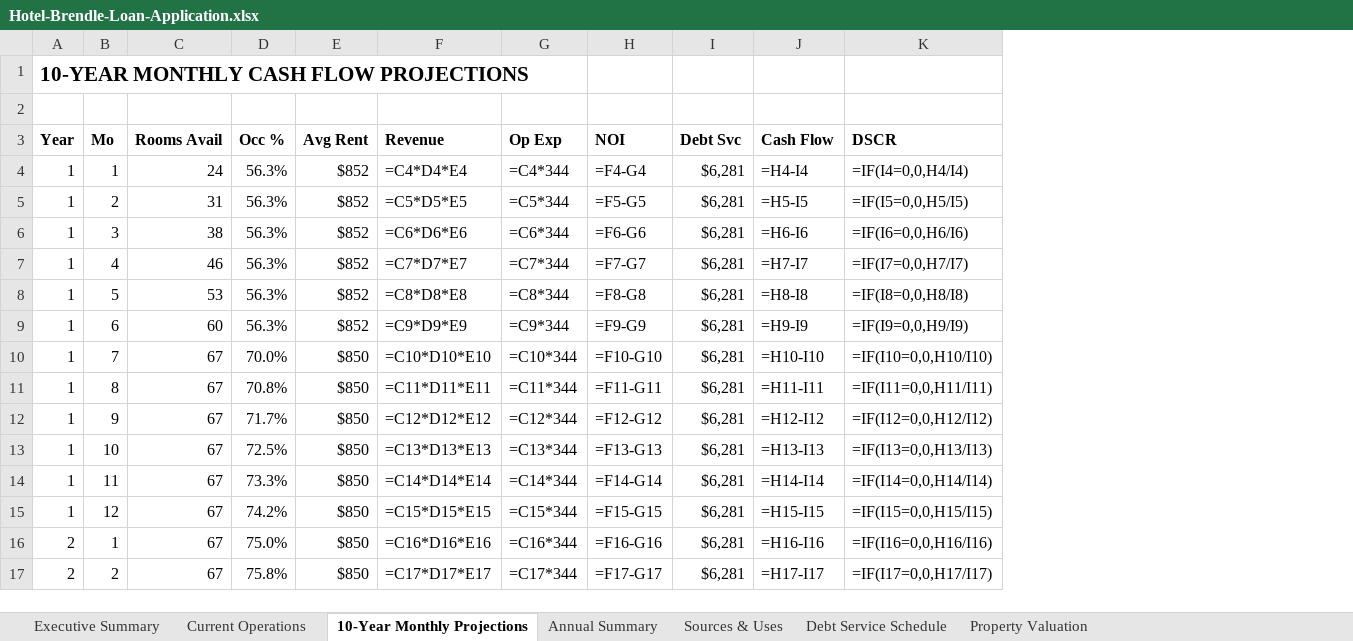
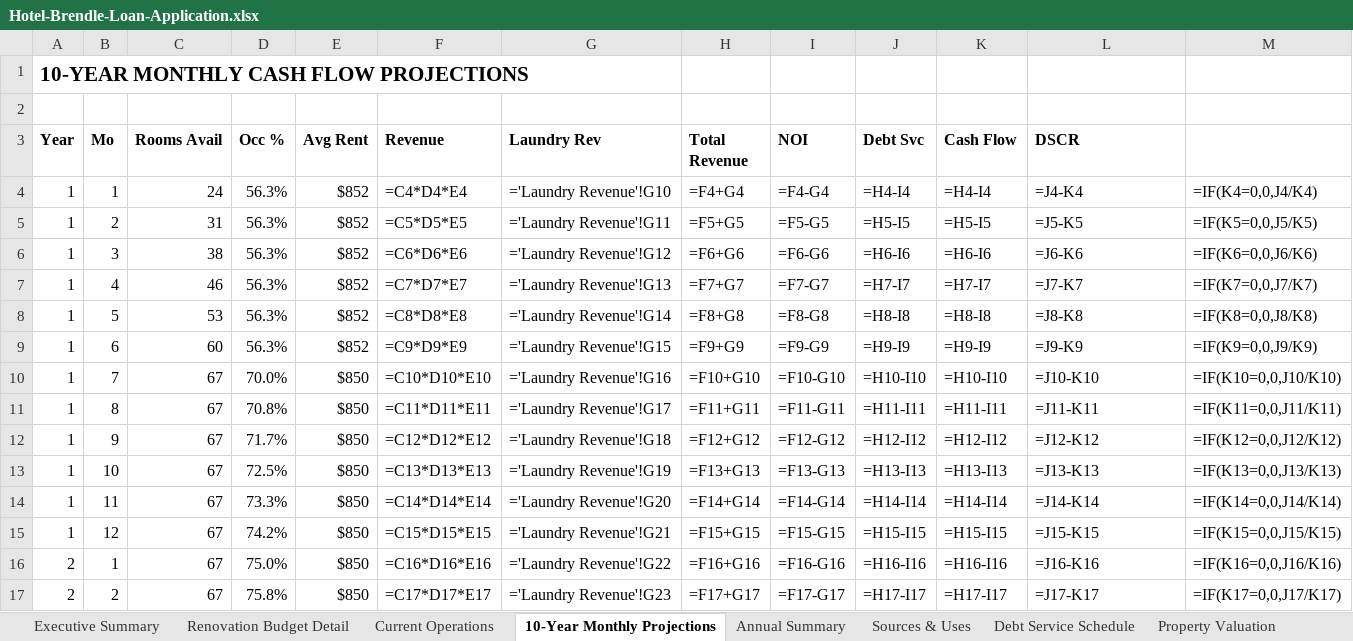
Before and after one commit to DaneBennettWalter/arm-auto-repair, an Excel workbook: Hotel-Brendle-Loan-Application.xlsx, sheet 10-Year Monthly Projections, drawn as a sheet; only a part is shown; values as stored, in another font and other column widths than the file's, no borders; formulas without a stored value are shown as written; removed rows and columns are numbered as before the commit, all else as after; the diff covers the shown part only; the diff names each change by its address in the sheet, - before the commit and + after, or states it on an @@ line.

Commit message:
Complete institutional-grade renovation detail with laundry revenue integration
RENOVATION BUDGET DETAIL TAB:
- Light renovation: 7 rooms, 12 material line items, 6 labor tasks = ,217/room
- Full renovation: 36 rooms, 45 material line items, 15 labor tasks = ,273/room
- Central HVAC: 3 line items = ,000
- Laundry facility: 9 line items = ,100
- Kitchen facility: 9 line items = ,500
- Infrastructure: 4 line items = ,000
- Total calculated: ,182 (with 10% contingency)
- Every quantity counted (toilets, sinks, gallons of paint, sheets of drywall)
- All unit costs from South Texas market research

LAUNDRY REVENUE TAB:
- 120-month projections
- Linked to occupancy from main projections
- 1.5 loads/room/week @ .50/load
- ~,780/year stabilized

INTEGRATION:
- Added laundry revenue column to 10-Year Monthly Projections
- Updated Annual Summary to include laundry revenue
- Updated Sources & Uses to link to actual renovation costs
- All formulas cross-referenced and validated

STATUS: Institutional-grade, no detail left to chance

```diff
--- a/Hotel-Brendle-Loan-Application.xlsx (sheet 10-Year Monthly Projections)
+++ b/Hotel-Brendle-Loan-Application.xlsx (sheet 10-Year Monthly Projections)
+sheet tab: Renovation Budget Detail
-column G (Op Exp), rows 4-17: =C4*344 | =C5*344 | =C6*344 | =C7*344 | =C8*344 | =C9*344 | =C10*344 | =C11*344 | =C12*344 | =C13*344 | =C14*344 | =C15*344 | =C16*344 | =C17*344
+column G (Laundry Rev), rows 4-17: ='Laundry Revenue'!G10 | ='Laundry Revenue'!G11 | ='Laundry Revenue'!G12 | ='Laundry Revenue'!G13 | ='Laundry Revenue'!G14 | ='Laundry Revenue'!G15 | ='Laundry Revenue'!G16 | ='Laundry Revenue'!G17 | ='Laundry Revenue'!G18 | ='Laundry Revenue'!G19 | ='Laundry Revenue'!G20 | ='Laundry Revenue'!G21 | ='Laundry Revenue'!G22 | ='Laundry Revenue'!G23
+column H (Total Revenue), rows 4-17: =F4+G4 | =F5+G5 | =F6+G6 | =F7+G7 | =F8+G8 | =F9+G9 | =F10+G10 | =F11+G11 | =F12+G12 | =F13+G13 | =F14+G14 | =F15+G15 | =F16+G16 | =F17+G17
+column M, rows 4-17: =IF(K4=0,0,J4/K4) | =IF(K5=0,0,J5/K5) | =IF(K6=0,0,J6/K6) | =IF(K7=0,0,J7/K7) | =IF(K8=0,0,J8/K8) | =IF(K9=0,0,J9/K9) | =IF(K10=0,0,J10/K10) | =IF(K11=0,0,J11/K11) | =IF(K12=0,0,J12/K12) | =IF(K13=0,0,J13/K13) | =IF(K14=0,0,J14/K14) | =IF(K15=0,0,J15/K15) | =IF(K16=0,0,J16/K16) | =IF(K17=0,0,J17/K17)
-J4 (Debt Svc): $6,281
+J4 (Debt Svc): =H4-I4
-L4 (DSCR): =IF(I4=0,0,H4/I4)
+L4 (DSCR): =J4-K4
-J5 (Debt Svc): $6,281
+J5 (Debt Svc): =H5-I5
-L5 (DSCR): =IF(I5=0,0,H5/I5)
+L5 (DSCR): =J5-K5
-J6 (Debt Svc): $6,281
+J6 (Debt Svc): =H6-I6
-L6 (DSCR): =IF(I6=0,0,H6/I6)
+L6 (DSCR): =J6-K6
-J7 (Debt Svc): $6,281
+J7 (Debt Svc): =H7-I7
-L7 (DSCR): =IF(I7=0,0,H7/I7)
+L7 (DSCR): =J7-K7
-J8 (Debt Svc): $6,281
+J8 (Debt Svc): =H8-I8
-L8 (DSCR): =IF(I8=0,0,H8/I8)
+L8 (DSCR): =J8-K8
-J9 (Debt Svc): $6,281
+J9 (Debt Svc): =H9-I9
-L9 (DSCR): =IF(I9=0,0,H9/I9)
+L9 (DSCR): =J9-K9
-J10 (Debt Svc): $6,281
+J10 (Debt Svc): =H10-I10
-L10 (DSCR): =IF(I10=0,0,H10/I10)
+L10 (DSCR): =J10-K10
-J11 (Debt Svc): $6,281
+J11 (Debt Svc): =H11-I11
-L11 (DSCR): =IF(I11=0,0,H11/I11)
+L11 (DSCR): =J11-K11
-J12 (Debt Svc): $6,281
+J12 (Debt Svc): =H12-I12
-L12 (DSCR): =IF(I12=0,0,H12/I12)
+L12 (DSCR): =J12-K12
-J13 (Debt Svc): $6,281
+J13 (Debt Svc): =H13-I13
-L13 (DSCR): =IF(I13=0,0,H13/I13)
+L13 (DSCR): =J13-K13
-J14 (Debt Svc): $6,281
+J14 (Debt Svc): =H14-I14
-L14 (DSCR): =IF(I14=0,0,H14/I14)
+L14 (DSCR): =J14-K14
-J15 (Debt Svc): $6,281
+J15 (Debt Svc): =H15-I15
-L15 (DSCR): =IF(I15=0,0,H15/I15)
+L15 (DSCR): =J15-K15
-J16 (Debt Svc): $6,281
+J16 (Debt Svc): =H16-I16
-L16 (DSCR): =IF(I16=0,0,H16/I16)
+L16 (DSCR): =J16-K16
-J17 (Debt Svc): $6,281
+J17 (Debt Svc): =H17-I17
-L17 (DSCR): =IF(I17=0,0,H17/I17)
+L17 (DSCR): =J17-K17
```
Also changed, not shown: 212 edited cells elsewhere in this sheet, sheet Annual Summary, sheet Sources & Uses, other sheet tabs, 1 other file.
